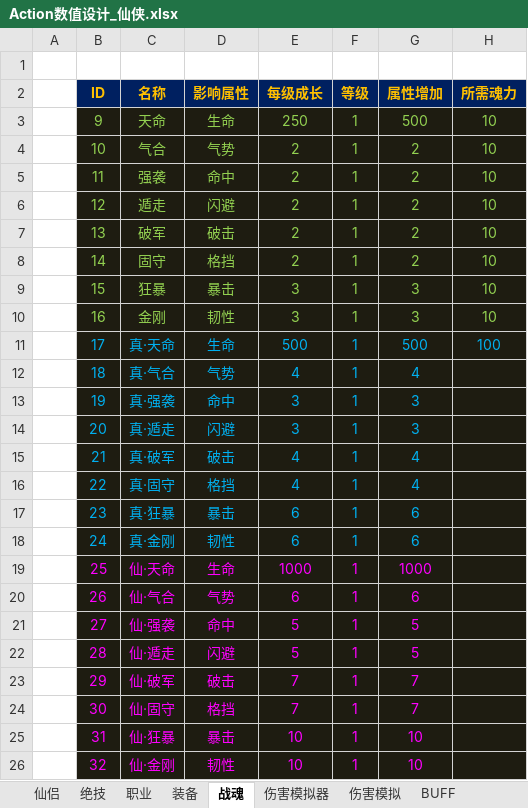
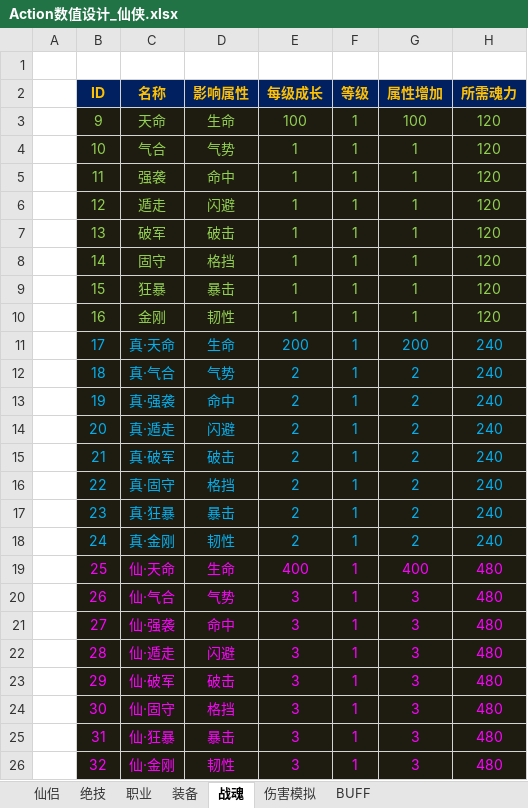
Before and after one commit to iworklee/hyd, an Excel workbook: doc/数值设计/Action数值设计_仙侠.xlsx, sheet 战魂, drawn as a sheet; only a part is shown; values as stored, in another font and other column widths than the file's, no borders; the diff covers the shown part only; the diff names each change by its address in the sheet, - before the commit and + after, or states it on an @@ line.

```diff
--- a/doc/数值设计/Action数值设计_仙侠.xlsx (sheet 战魂)
+++ b/doc/数值设计/Action数值设计_仙侠.xlsx (sheet 战魂)
-sheet tab: 伤害模拟器
-E3 (每级成长): 250
+E3 (每级成长): 100
-G3 (属性增加): 500
+G3 (属性增加): 100
-H3:H10 (所需魂力): 10
+H3:H10 (所需魂力): 120
-E4:E8 (每级成长): 2
+E4:E8 (每级成长): 1
-G4:G8 (属性增加): 2
+G4:G8 (属性增加): 1
-E9:E10 (每级成长): 3
+E9:E10 (每级成长): 1
-G9:G10 (属性增加): 3
+G9:G10 (属性增加): 1
-E11 (每级成长): 500
+E11 (每级成长): 200
-G11 (属性增加): 500
+G11 (属性增加): 200
-H11 (所需魂力): 100
+H11 (所需魂力): 240
-E12 (每级成长): 4
+E12 (每级成长): 2
-G12 (属性增加): 4
+G12 (属性增加): 2
-H12:H18 (所需魂力): (empty)
+H12:H18 (所需魂力): 240
-E13:E14 (每级成长): 3
+E13:E14 (每级成长): 2
-G13:G14 (属性增加): 3
+G13:G14 (属性增加): 2
-E15:E16 (每级成长): 4
+E15:E16 (每级成长): 2
-G15:G16 (属性增加): 4
+G15:G16 (属性增加): 2
-E17:E18 (每级成长): 6
+E17:E18 (每级成长): 2
-G17:G18 (属性增加): 6
+G17:G18 (属性增加): 2
-E19 (每级成长): 1000
+E19 (每级成长): 400
-G19 (属性增加): 1000
+G19 (属性增加): 400
-H19:H26 (所需魂力): (empty)
+H19:H26 (所需魂力): 480
-E20 (每级成长): 6
+E20 (每级成长): 3
-G20 (属性增加): 6
+G20 (属性增加): 3
-E21:E22 (每级成长): 5
+E21:E22 (每级成长): 3
-G21:G22 (属性增加): 5
+G21:G22 (属性增加): 3
-E23:E24 (每级成长): 7
+E23:E24 (每级成长): 3
-G23:G24 (属性增加): 7
+G23:G24 (属性增加): 3
-E25:E26 (每级成长): 10
+E25:E26 (每级成长): 3
-G25:G26 (属性增加): 10
+G25:G26 (属性增加): 3
```
Also changed, not shown: 24 edited cells elsewhere in this sheet, sheet 仙侣, sheet 绝技.
